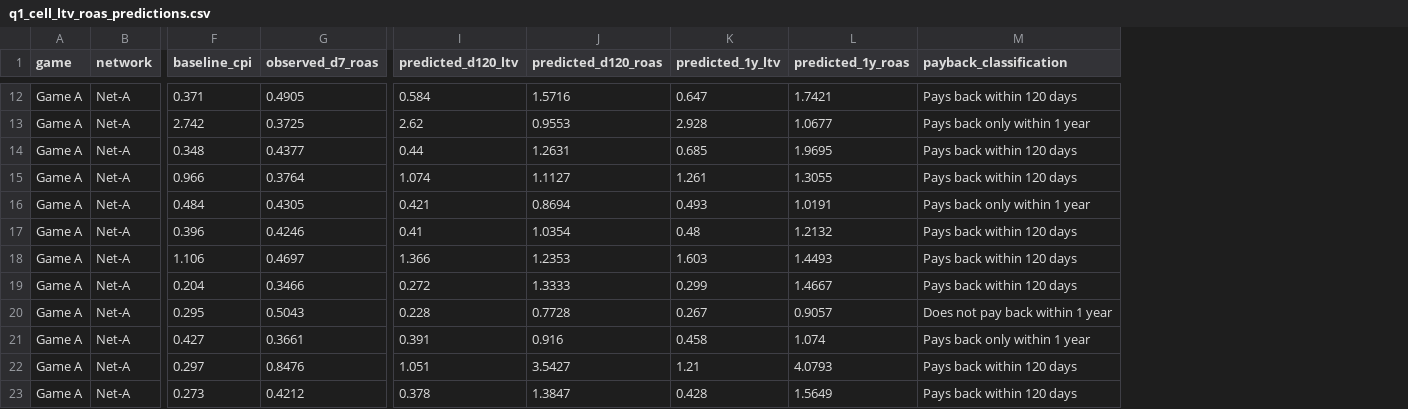
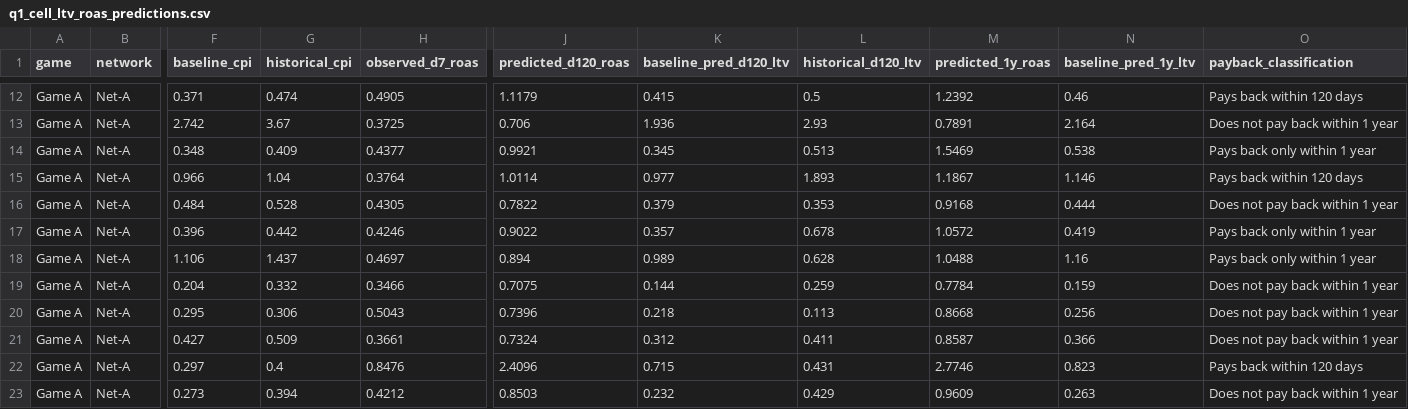
Before and after one commit to ShivamYadav200503/chaos-engine-growth-case, a CSV file: outputs/tables/q1_cell_ltv_roas_predictions.csv, drawn as a sheet; only a part is shown, gaps mark what is left out; removed rows and columns are numbered as before the commit, all else as after; the diff covers the shown part only; the diff names each change by its address in the sheet, - before the commit and + after, or states it on an @@ line.

```diff
--- a/outputs/tables/q1_cell_ltv_roas_predictions.csv
+++ b/outputs/tables/q1_cell_ltv_roas_predictions.csv
+column G (historical_cpi), rows 12-23: 0.474 | 3.67 | 0.409 | 1.04 | 0.528 | 0.442 | 1.437 | 0.332 | 0.306 | 0.509 | 0.4 | 0.394
-column I (predicted_d120_ltv), rows 12-23: 0.584 | 2.62 | 0.44 | 1.074 | 0.421 | 0.41 | 1.366 | 0.272 | 0.228 | 0.391 | 1.051 | 0.378
-column K (predicted_1y_ltv), rows 12-23: 0.647 | 2.928 | 0.685 | 1.261 | 0.493 | 0.48 | 1.603 | 0.299 | 0.267 | 0.458 | 1.21 | 0.428
+column K (baseline_pred_d120_ltv), rows 12-23: 0.415 | 1.936 | 0.345 | 0.977 | 0.379 | 0.357 | 0.989 | 0.144 | 0.218 | 0.312 | 0.715 | 0.232
+column L (historical_d120_ltv), rows 12-23: 0.5 | 2.93 | 0.513 | 1.893 | 0.353 | 0.678 | 0.628 | 0.259 | 0.113 | 0.411 | 0.431 | 0.429
+column N (baseline_pred_1y_ltv), rows 12-23: 0.46 | 2.164 | 0.538 | 1.146 | 0.444 | 0.419 | 1.16 | 0.159 | 0.256 | 0.366 | 0.823 | 0.263
-J12 (predicted_d120_roas): 1.5716
+J12 (predicted_d120_roas): 1.1179
-M12 (predicted_1y_roas): 1.7421
+M12 (predicted_1y_roas): 1.2392
-J13 (predicted_d120_roas): 0.9553
+J13 (predicted_d120_roas): 0.706
-M13 (predicted_1y_roas): 1.0677
+M13 (predicted_1y_roas): 0.7891
-O13 (payback_classification): Pays back only within 1 year
+O13 (payback_classification): Does not pay back within 1 year
-J14 (predicted_d120_roas): 1.2631
+J14 (predicted_d120_roas): 0.9921
-M14 (predicted_1y_roas): 1.9695
+M14 (predicted_1y_roas): 1.5469
-O14 (payback_classification): Pays back within 120 days
+O14 (payback_classification): Pays back only within 1 year
-J15 (predicted_d120_roas): 1.1127
+J15 (predicted_d120_roas): 1.0114
-M15 (predicted_1y_roas): 1.3055
+M15 (predicted_1y_roas): 1.1867
-J16 (predicted_d120_roas): 0.8694
+J16 (predicted_d120_roas): 0.7822
-M16 (predicted_1y_roas): 1.0191
+M16 (predicted_1y_roas): 0.9168
-O16 (payback_classification): Pays back only within 1 year
+O16 (payback_classification): Does not pay back within 1 year
-J17 (predicted_d120_roas): 1.0354
+J17 (predicted_d120_roas): 0.9022
-M17 (predicted_1y_roas): 1.2132
+M17 (predicted_1y_roas): 1.0572
-O17:O18 (payback_classification): Pays back within 120 days
+O17:O18 (payback_classification): Pays back only within 1 year
-J18 (predicted_d120_roas): 1.2353
+J18 (predicted_d120_roas): 0.894
-M18 (predicted_1y_roas): 1.4493
+M18 (predicted_1y_roas): 1.0488
-J19 (predicted_d120_roas): 1.3333
+J19 (predicted_d120_roas): 0.7075
-M19 (predicted_1y_roas): 1.4667
+M19 (predicted_1y_roas): 0.7784
-O19 (payback_classification): Pays back within 120 days
+O19 (payback_classification): Does not pay back within 1 year
-J20 (predicted_d120_roas): 0.7728
+J20 (predicted_d120_roas): 0.7396
-M20 (predicted_1y_roas): 0.9057
+M20 (predicted_1y_roas): 0.8668
-J21 (predicted_d120_roas): 0.916
+J21 (predicted_d120_roas): 0.7324
-M21 (predicted_1y_roas): 1.074
+M21 (predicted_1y_roas): 0.8587
-O21 (payback_classification): Pays back only within 1 year
+O21 (payback_classification): Does not pay back within 1 year
-J22 (predicted_d120_roas): 3.5427
+J22 (predicted_d120_roas): 2.4096
-M22 (predicted_1y_roas): 4.0793
+M22 (predicted_1y_roas): 2.7746
-J23 (predicted_d120_roas): 1.3847
+J23 (predicted_d120_roas): 0.8503
-M23 (predicted_1y_roas): 1.5649
+M23 (predicted_1y_roas): 0.9609
-O23 (payback_classification): Pays back within 120 days
+O23 (payback_classification): Does not pay back within 1 year
```
Also changed, not shown: 1 added row and 91 edited cells elsewhere in this file, outputs/tables/q1_cross_game_transfer.csv, submission/predictions.csv, 5 other files.
